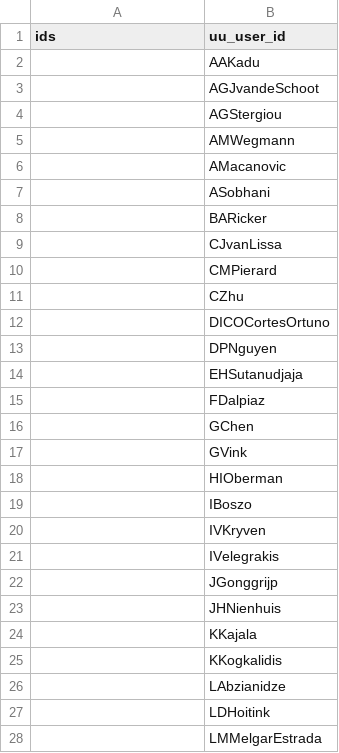
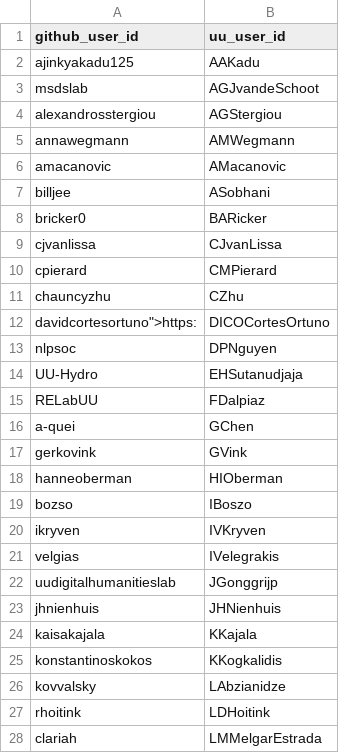
Before and after one commit to UtrechtUniversity/SWORDS-UU, a CSV file: repository_collection/unique_users.csv, drawn as a sheet; only a part is shown; the diff covers the shown part only.

Commit message:
Export new unique user table

```diff
--- a/repository_collection/unique_users.csv
+++ b/repository_collection/unique_users.csv
@@ -1,28 +1,28 @@
-ids,uu_user_id
-,AAKadu
-,AGJvandeSchoot
-,AGStergiou
-,AMWegmann
-,AMacanovic
-,ASobhani
-,BARicker
-,CJvanLissa
-,CMPierard
-,CZhu
-,DICOCortesOrtuno
-,DPNguyen
-,EHSutanudjaja
-,FDalpiaz
-,GChen
-,GVink
-,HIOberman
-,IBoszo
-,IVKryven
-,IVelegrakis
-,JGonggrijp
-,JHNienhuis
-,KKajala
-,KKogkalidis
-,LAbzianidze
-,LDHoitink
-,LMMelgarEstrada
+github_user_id,uu_user_id
+ajinkyakadu125,AAKadu
+msdslab,AGJvandeSchoot
+alexandrosstergiou,AGStergiou
+annawegmann,AMWegmann
+amacanovic,AMacanovic
+billjee,ASobhani
+bricker0,BARicker
+cjvanlissa,CJvanLissa
+cpierard,CMPierard
+chauncyzhu,CZhu
+"davidcortesortuno"">https:",DICOCortesOrtuno
+nlpsoc,DPNguyen
+UU-Hydro,EHSutanudjaja
+RELabUU,FDalpiaz
+a-quei,GChen
+gerkovink,GVink
+hanneoberman,HIOberman
+bozso,IBoszo
+ikryven,IVKryven
+velgias,IVelegrakis
+uudigitalhumanitieslab,JGonggrijp
+jhnienhuis,JHNienhuis
+kaisakajala,KKajala
+konstantinoskokos,KKogkalidis
+kovvalsky,LAbzianidze
+rhoitink,LDHoitink
+clariah,LMMelgarEstrada
```
Also changed, not shown: 19 edited cells elsewhere in this file, 1 other file.
